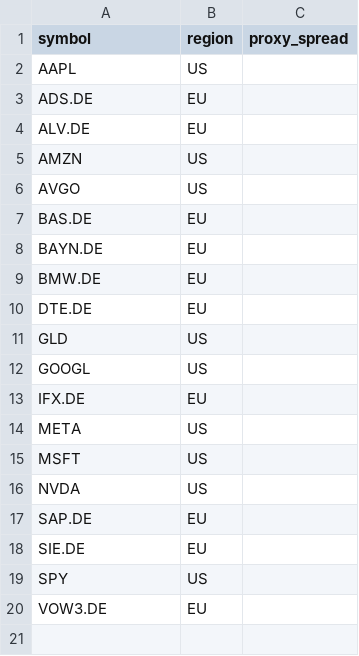
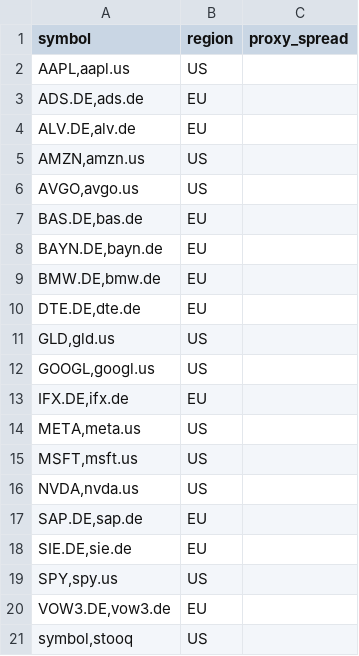
Before and after one commit to eugenferber616-design/Analyse-Pro, a CSV file: data/processed/cds_proxy.csv, drawn as a sheet.

```diff
--- a/data/processed/cds_proxy.csv
+++ b/data/processed/cds_proxy.csv
@@ -1,20 +1,21 @@
 symbol,region,proxy_spread
-AAPL,US,
-ADS.DE,EU,
-ALV.DE,EU,
-AMZN,US,
-AVGO,US,
-BAS.DE,EU,
-BAYN.DE,EU,
-BMW.DE,EU,
-DTE.DE,EU,
-GLD,US,
-GOOGL,US,
-IFX.DE,EU,
-META,US,
-MSFT,US,
-NVDA,US,
-SAP.DE,EU,
-SIE.DE,EU,
-SPY,US,
-VOW3.DE,EU,
+"AAPL,aapl.us",US,
+"ADS.DE,ads.de",EU,
+"ALV.DE,alv.de",EU,
+"AMZN,amzn.us",US,
+"AVGO,avgo.us",US,
+"BAS.DE,bas.de",EU,
+"BAYN.DE,bayn.de",EU,
+"BMW.DE,bmw.de",EU,
+"DTE.DE,dte.de",EU,
+"GLD,gld.us",US,
+"GOOGL,googl.us",US,
+"IFX.DE,ifx.de",EU,
+"META,meta.us",US,
+"MSFT,msft.us",US,
+"NVDA,nvda.us",US,
+"SAP.DE,sap.de",EU,
+"SIE.DE,sie.de",EU,
+"SPY,spy.us",US,
+"VOW3.DE,vow3.de",EU,
+"symbol,stooq",US,
```
Also changed, not shown: data/processed/earnings_results.csv, data/processed/fundamentals_core.csv, 11 other files.
